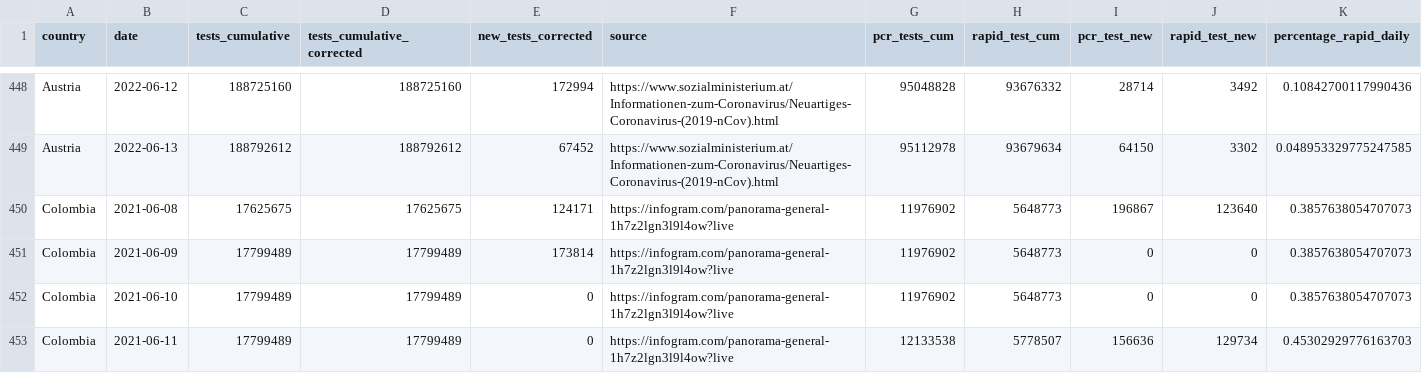
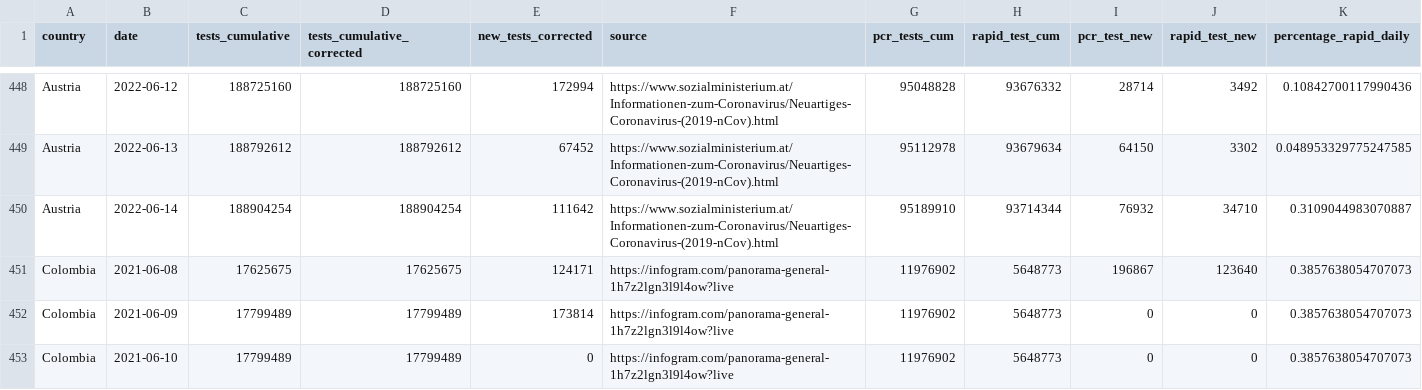
Before and after one commit to finddx/FINDCov19Tracker, a CSV file: reference/segregated_tests.csv, drawn as a sheet; only a part is shown, gaps mark what is left out; the shorter side is filled out with more unchanged rows; rows hold the shown columns only; the diff covers the shown part only; the diff names each change by its address in the sheet, - before the commit and + after, or states it on an @@ line.

```diff
--- a/reference/segregated_tests.csv
+++ b/reference/segregated_tests.csv
+row 450: Austria | 2022-06-14 | 188904254 | 188904254 | 111642 | https://www.sozialministerium.at/Informationen-zum-Coronavirus/Neuartiges-Coronavirus-(2019-nCov).html | 95189910 | 93714344 | 76932 | 34710 | 0.3109044983070887
```
Also changed, not shown: 9 added rows elsewhere in this file, reference/segregated-data.csv, 3 other files.
